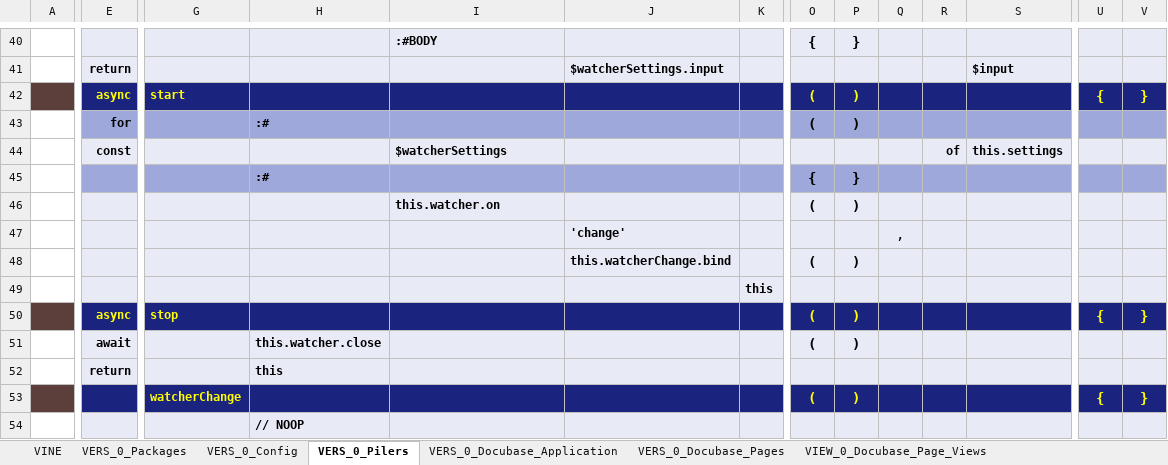
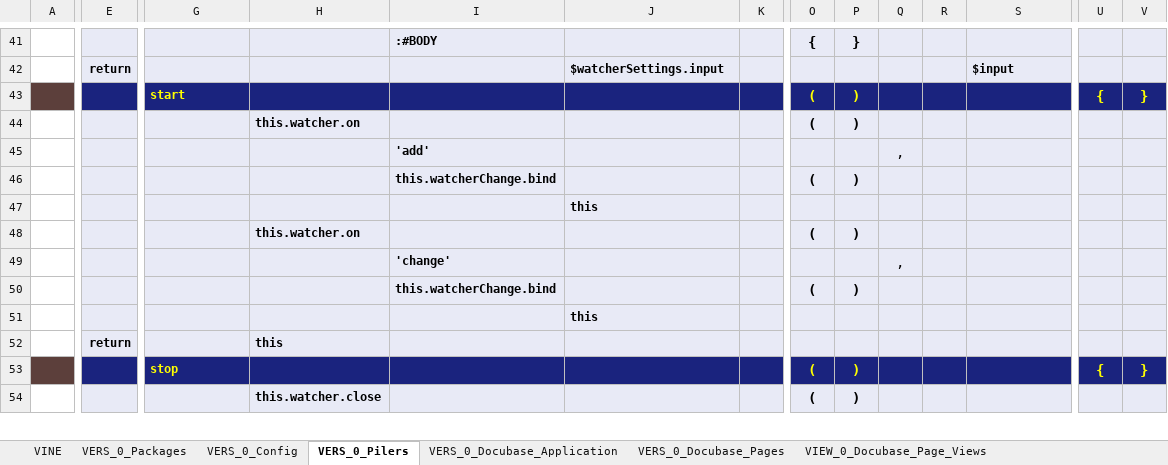
Before and after one commit to thomaspatrickwelborn/Digital-Flux-Capacitor, an Excel workbook: designment/projects/001/docubase/docubase.xlsx, sheet VERS_0_Pilers, drawn as a sheet; only a part is shown, gaps mark what is left out; values as stored, in another font and other column widths than the file's, no borders; removed rows and columns are numbered as before the commit, all else as after; rows hold the shown columns only; the diff covers the shown part only; the diff names each change by its address in the sheet, - before the commit and + after, or states it on an @@ line.

Commit message:
Demonstrament 001 | Pilers

```diff
--- a/designment/projects/001/docubase/docubase.xlsx (sheet VERS_0_Pilers)
+++ b/designment/projects/001/docubase/docubase.xlsx (sheet VERS_0_Pilers)
-E43: async
+E43: (empty)
-E44: for
+E44: (empty)
-E44:V44 fill: #9FA8DA
+E44:V44 fill: #E8EAF6
-H44: :#
+H44: this.watcher.on
-row 44:  | const |  |  | $watcherSettings |  |  |  |  |  | of | this.settings
-row 45:  |  |  | :# |  |  |  | { | }
+row 45:  |  |  |  | 'add' |  |  |  |  | ,
-I46: this.watcher.on
+I46: this.watcherChange.bind
+row 47:  |  |  |  |  | this
+row 48:  |  |  | this.watcher.on |  |  |  | ( | )
-I49: (empty)
+I49: 'change'
-J49: 'change'
+J49: (empty)
-I50: (empty)
+I50: this.watcherChange.bind
-J50: this.watcherChange.bind
+J50: (empty)
-J51: (empty)
+J51: this
-K51: this
+K51: (empty)
-row 50:  | async | stop |  |  |  |  | ( | ) |  |  |  | { | }
-row 51:  | await |  | this.watcher.close |  |  |  | ( | )
-G53: watcherChange
+G53: stop
-row 54:  |  |  | // NOOP
+row 54:  |  |  | this.watcher.close |  |  |  | ( | )
```
Also changed, not shown: 13 added rows, 11 edited cells and cell formats elsewhere in this sheet, sheet VIEW_0_Docubase_Page_Views, sheet VERS_0_Docubase_Pages, sheet VINE, sheet VERS_0_Docubase_Application, 10 other files.
